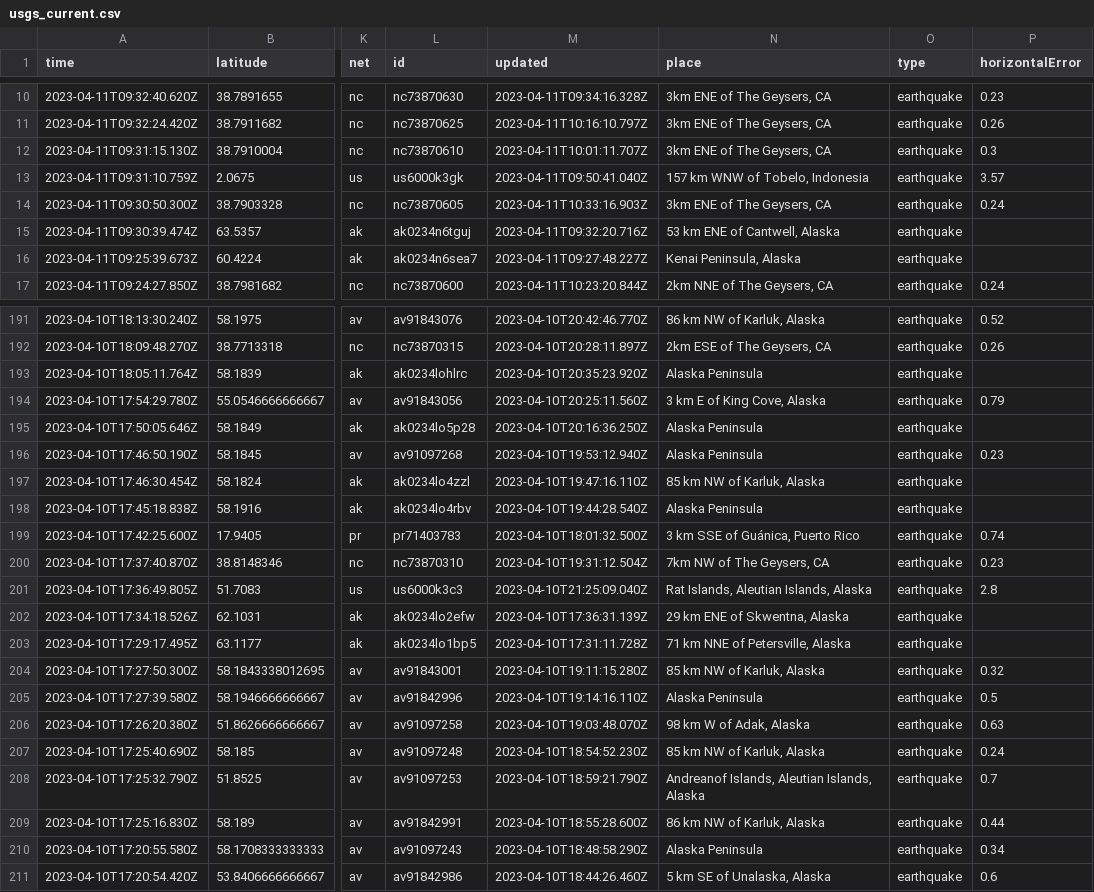
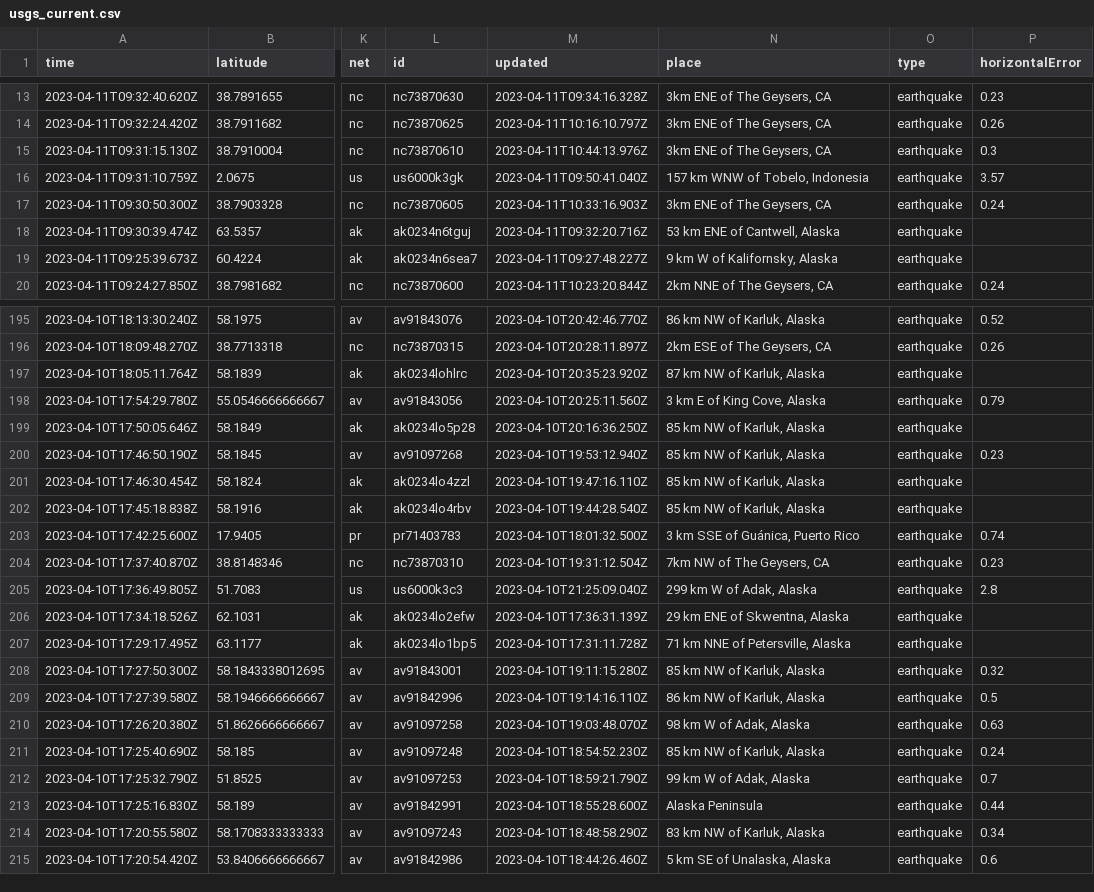
Before and after one commit to jemory/nicar22-github-actions-test, a CSV file: usgs_current.csv, drawn as a sheet; only a part is shown, gaps mark what is left out; addresses are those after the commit; the diff covers the shown part only; the diff names each change by its address in the sheet, - before the commit and + after, or states it on an @@ line.

```diff
--- a/usgs_current.csv
+++ b/usgs_current.csv
-M15 (updated): 2023-04-11T10:01:11.707Z
+M15 (updated): 2023-04-11T10:44:13.976Z
-N19 (place): Kenai Peninsula, Alaska
+N19 (place): 9 km W of Kalifornsky, Alaska
-N197 (place): Alaska Peninsula
+N197 (place): 87 km NW of Karluk, Alaska
-N199:N200 (place): Alaska Peninsula
+N199:N200 (place): 85 km NW of Karluk, Alaska
-N202 (place): Alaska Peninsula
+N202 (place): 85 km NW of Karluk, Alaska
-N205 (place): Rat Islands, Aleutian Islands, Alaska
+N205 (place): 299 km W of Adak, Alaska
-N209 (place): Alaska Peninsula
+N209 (place): 86 km NW of Karluk, Alaska
-N212 (place): Andreanof Islands, Aleutian Islands, Alaska
+N212 (place): 99 km W of Adak, Alaska
-N213 (place): 86 km NW of Karluk, Alaska
+N213 (place): Alaska Peninsula
-N214 (place): Alaska Peninsula
+N214 (place): 83 km NW of Karluk, Alaska
```
Also changed, not shown: 4 added rows, 1 removed row and 50 edited cells elsewhere in this file.
